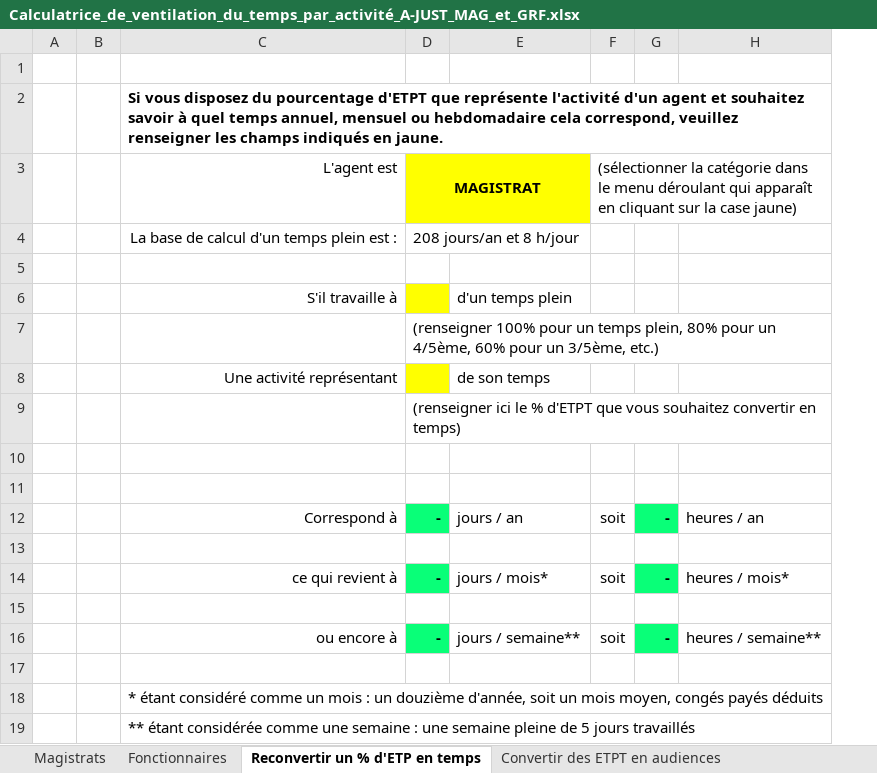
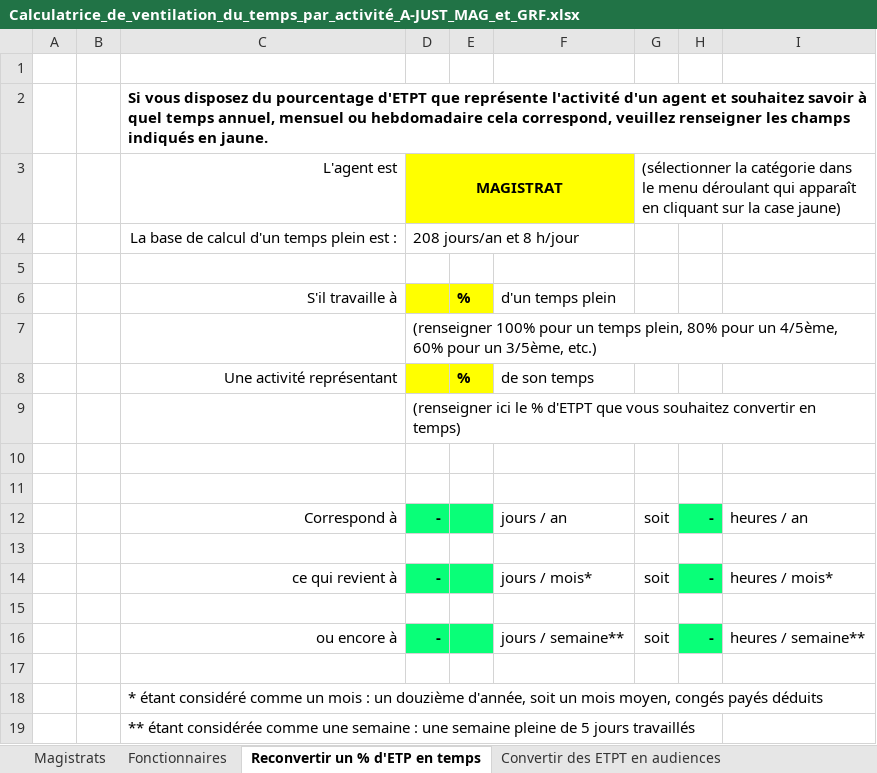
Before and after one commit to betagouv/a-just, an Excel workbook: front/src/assets/Calculatrice_de_ventilation_du_temps_par_activité_A-JUST_MAG_et_GRF.xlsx, sheet Reconvertir un % d'ETP en temps, drawn as a sheet; values as stored, in another font and other column widths than the file's, no borders; charts and pictures not drawn; the diff names each change by its address in the sheet, - before the commit and + after, or states it on an @@ line.

```diff
--- a/front/src/assets/Calculatrice_de_ventilation_du_temps_par_activité_A-JUST_MAG_et_GRF.xlsx (sheet Reconvertir un % d'ETP en temps)
+++ b/front/src/assets/Calculatrice_de_ventilation_du_temps_par_activité_A-JUST_MAG_et_GRF.xlsx (sheet Reconvertir un % d'ETP en temps)
+column E, rows 6-8: % |  | %
```
Also changed, not shown: sheet Fonctionnaires, sheet Magistrats, formulas that keep their value, charts or pictures, front/src/assets/Feuille_de_temps_Modèle.xlsx.
